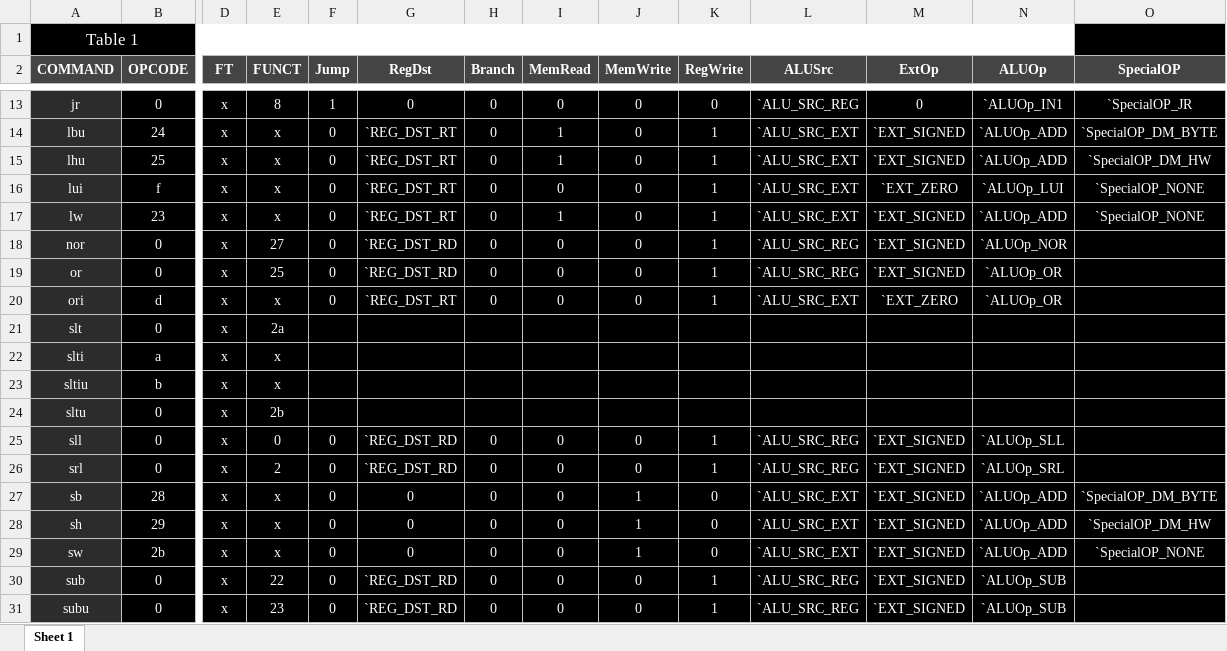
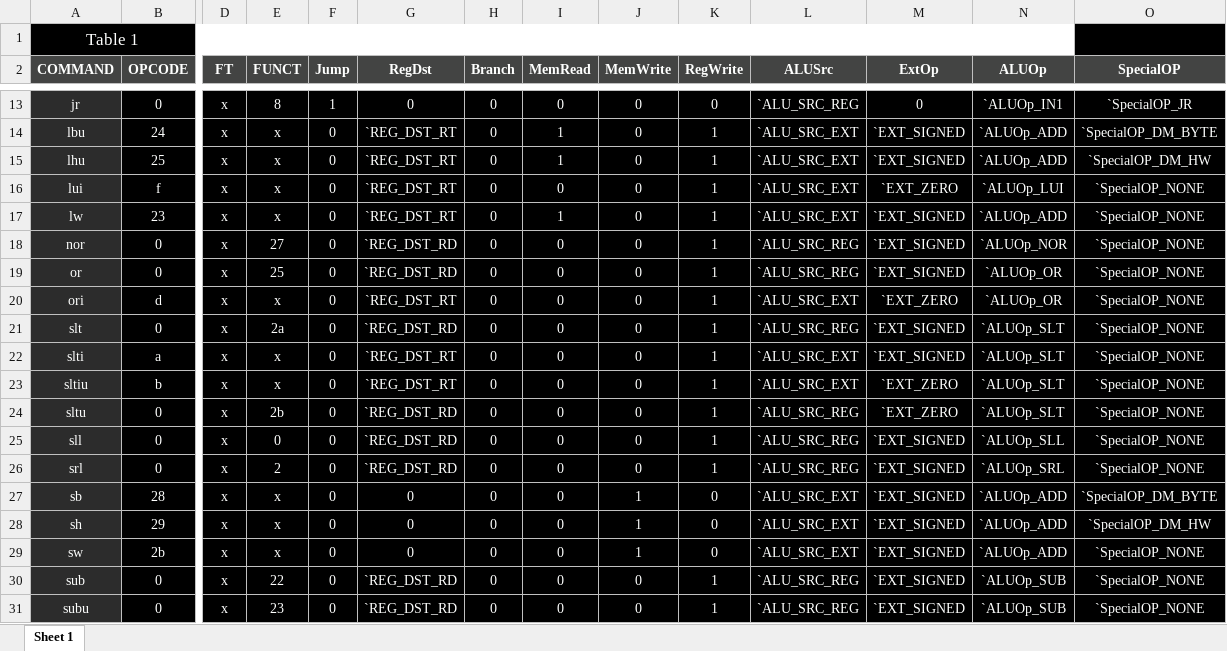
Before and after one commit to roiamiel1/FPGADrone, an Excel workbook: scripts/mips32_r2000_instruction_set.xlsx, sheet Sheet 1, drawn as a sheet; only a part is shown, gaps mark what is left out; values as stored, in another font and other column widths than the file's, no borders; the diff names each change by its address in the sheet, - before the commit and + after, or states it on an @@ line.

Commit message:
complete control excel

```diff
--- a/scripts/mips32_r2000_instruction_set.xlsx (sheet Sheet 1)
+++ b/scripts/mips32_r2000_instruction_set.xlsx (sheet Sheet 1)
-O18:O26 (SpecialOP): (empty)
+O18:O26 (SpecialOP): `SpecialOP_NONE
-F21:F24 (Jump): (empty)
+F21:F24 (Jump): 0
-G21 (RegDst): (empty)
+G21 (RegDst): `REG_DST_RD
-H21:H24 (Branch): (empty)
+H21:H24 (Branch): 0
-I21:I24 (MemRead): (empty)
+I21:I24 (MemRead): 0
-J21:J24 (MemWrite): (empty)
+J21:J24 (MemWrite): 0
-K21:K24 (RegWrite): (empty)
+K21:K24 (RegWrite): 1
-L21 (ALUSrc): (empty)
+L21 (ALUSrc): `ALU_SRC_REG
-M21:M22 (ExtOp): (empty)
+M21:M22 (ExtOp): `EXT_SIGNED
-N21:N24 (ALUOp): (empty)
+N21:N24 (ALUOp): `ALUOp_SLT
-G22:G23 (RegDst): (empty)
+G22:G23 (RegDst): `REG_DST_RT
-L22:L23 (ALUSrc): (empty)
+L22:L23 (ALUSrc): `ALU_SRC_EXT
-M23:M24 (ExtOp): (empty)
+M23:M24 (ExtOp): `EXT_ZERO
-G24 (RegDst): (empty)
+G24 (RegDst): `REG_DST_RD
-L24 (ALUSrc): (empty)
+L24 (ALUSrc): `ALU_SRC_REG
-O30:O31 (SpecialOP): (empty)
+O30:O31 (SpecialOP): `SpecialOP_NONE
```
